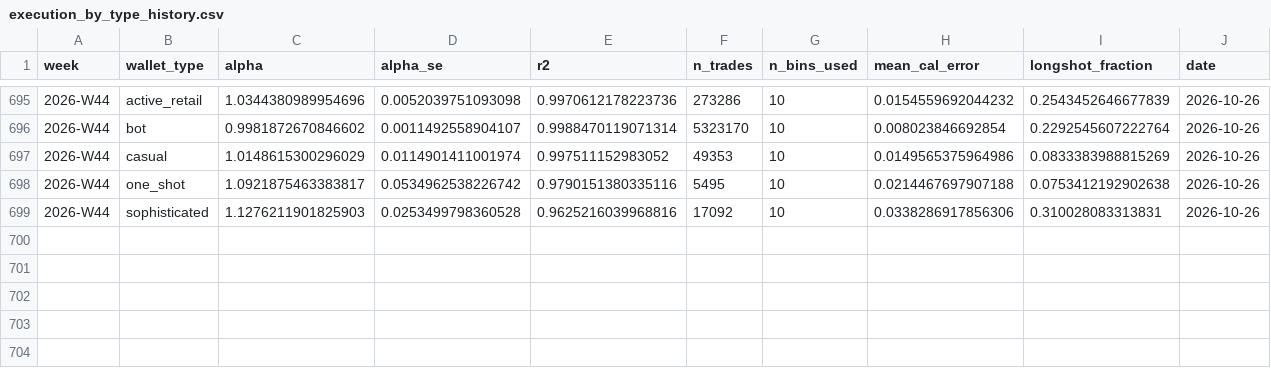
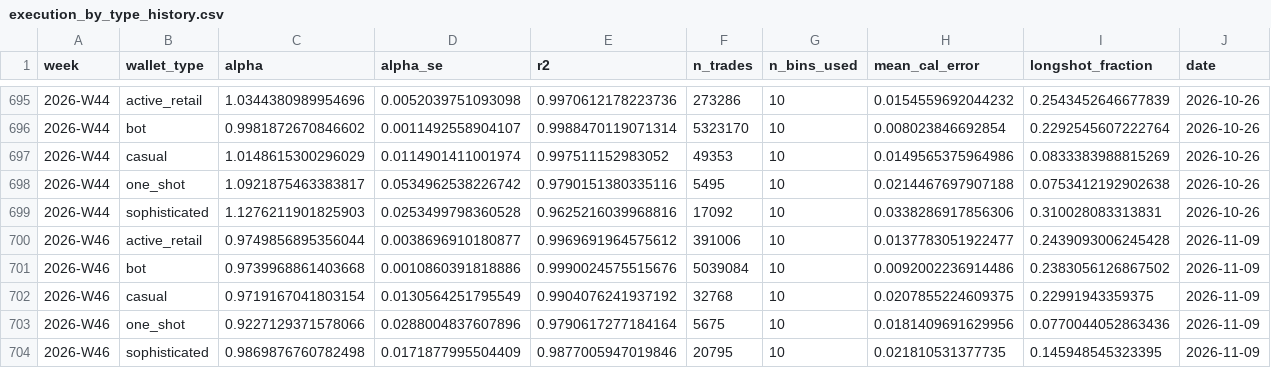
Before and after one commit to jdellavedova/polymarket-index, a CSV file: site/public/data/execution_by_type_history.csv, drawn as a sheet; only a part is shown, gaps mark what is left out.

```diff
--- a/site/public/data/execution_by_type_history.csv
+++ b/site/public/data/execution_by_type_history.csv
@@ -699 +699,6 @@ week,wallet_type,alpha,alpha_se,r2,n_trades,n_bins_used,mean_cal_error,longshot_
 2026-W44,sophisticated,1.1276211901825903,0.0253499798360528,0.9625216039968816,17092,10,0.0338286917856306,0.310028083313831,2026-10-26
+2026-W46,active_retail,0.9749856895356044,0.0038696910180877,0.9969691964575612,391006,10,0.0137783051922477,0.2439093006245428,2026-11-09
+2026-W46,bot,0.9739968861403668,0.0010860391818886,0.9990024575515676,5039084,10,0.0092002236914486,0.2383056126867502,2026-11-09
+2026-W46,casual,0.9719167041803154,0.0130564251795549,0.9904076241937192,32768,10,0.0207855224609375,0.22991943359375,2026-11-09
+2026-W46,one_shot,0.9227129371578066,0.0288004837607896,0.9790617277184164,5675,10,0.0181409691629956,0.0770044052863436,2026-11-09
+2026-W46,sophisticated,0.9869876760782498,0.0171877995504409,0.9877005947019846,20795,10,0.021810531377735,0.145948545323395,2026-11-09
```
Also changed, not shown: site/public/data/cumulative_pnl_history.csv, site/public/data/execution_history.csv, 37 other files.
